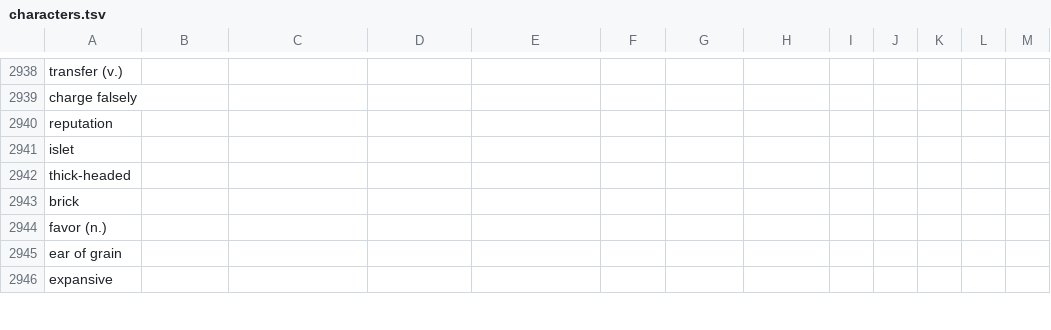
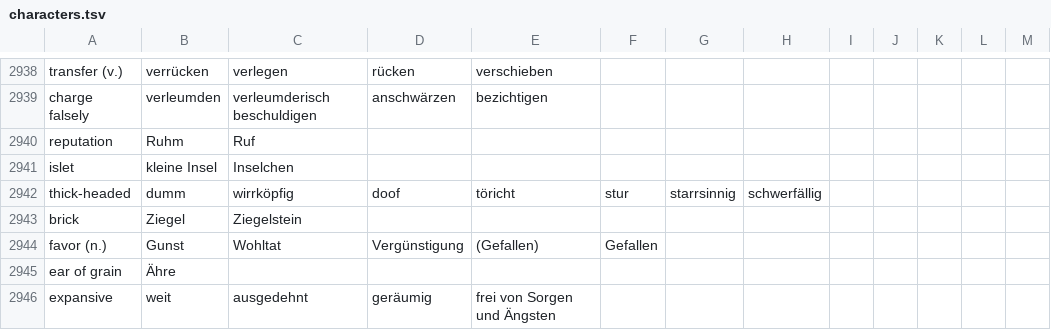
Before and after one commit to marcaltmann/hanzi, a TSV file: characters.tsv, drawn as a sheet; only a part is shown, gaps mark what is left out; the diff covers the shown part only; the diff names each change by its address in the sheet, - before the commit and + after, or states it on an @@ line.

```diff
--- a/characters.tsv
+++ b/characters.tsv
-B2938: (empty)
+B2938: verrücken
-C2938: (empty)
+C2938: verlegen
-D2938: (empty)
+D2938: rücken
-E2938: (empty)
+E2938: verschieben
-B2939: (empty)
+B2939: verleumden
-C2939: (empty)
+C2939: verleumderisch beschuldigen
-D2939: (empty)
+D2939: anschwärzen
-E2939: (empty)
+E2939: bezichtigen
-B2940: (empty)
+B2940: Ruhm
-C2940: (empty)
+C2940: Ruf
-B2941: (empty)
+B2941: kleine Insel
-C2941: (empty)
+C2941: Inselchen
-B2942: (empty)
+B2942: dumm
-C2942: (empty)
+C2942: wirrköpfig
-D2942: (empty)
+D2942: doof
-E2942: (empty)
+E2942: töricht
-F2942: (empty)
+F2942: stur
-G2942: (empty)
+G2942: starrsinnig
-H2942: (empty)
+H2942: schwerfällig
-B2943: (empty)
+B2943: Ziegel
-C2943: (empty)
+C2943: Ziegelstein
-B2944: (empty)
+B2944: Gunst
-C2944: (empty)
+C2944: Wohltat
-D2944: (empty)
+D2944: Vergünstigung
-E2944: (empty)
+E2944: (Gefallen)
-F2944: (empty)
+F2944: Gefallen
-B2945: (empty)
+B2945: Ähre
-B2946: (empty)
+B2946: weit
-C2946: (empty)
+C2946: ausgedehnt
-D2946: (empty)
+D2946: geräumig
-E2946: (empty)
+E2946: frei von Sorgen und Ängsten
```
Also changed, not shown: 43 edited cells elsewhere in this file.
